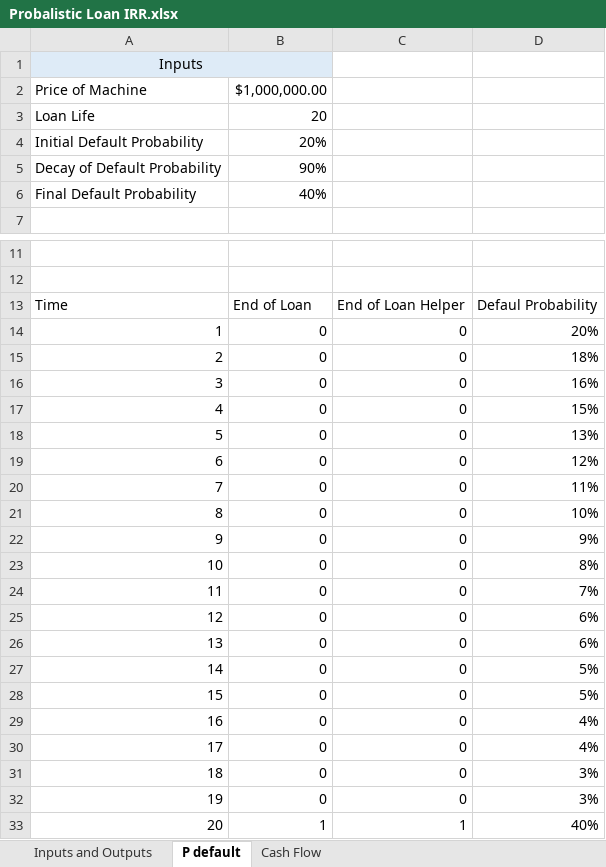
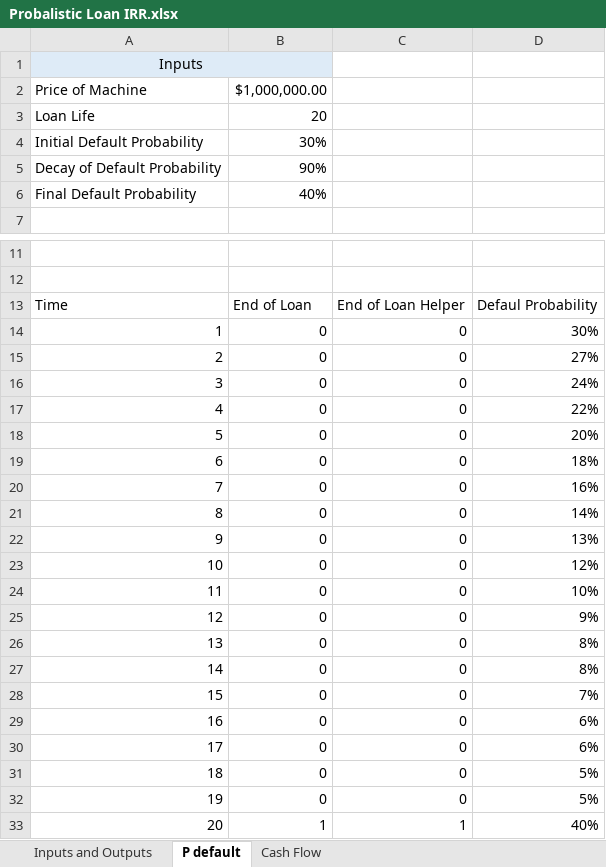
Before and after one commit to marco7n77/Financial-Modeling, an Excel workbook: Probalistic Loan IRR.xlsx, sheet P default, drawn as a sheet; only a part is shown, gaps mark what is left out; values as stored, in another font and other column widths than the file's, no borders; the diff names each change by its address in the sheet, - before the commit and + after, or states it on an @@ line.

```diff
--- a/Probalistic Loan IRR.xlsx (sheet P default)
+++ b/Probalistic Loan IRR.xlsx (sheet P default)
-B4: 20%
+B4: 30%
-D14: 20%
+D14: 30%
-D15: 18%
+D15: 27%
-D16: 16%
+D16: 24%
-D17: 15%
+D17: 22%
-D18: 13%
+D18: 20%
-D19: 12%
+D19: 18%
-D20: 11%
+D20: 16%
-D21: 10%
+D21: 14%
-D22: 9%
+D22: 13%
-D23: 8%
+D23: 12%
-D24: 7%
+D24: 10%
-D25: 6%
+D25: 9%
-D26: 6%
+D26: 8%
-D27: 5%
+D27: 8%
-D28: 5%
+D28: 7%
-D29:D30: 4%
+D29:D30: 6%
-D31:D32: 3%
+D31:D32: 5%
```
Also changed, not shown: sheet Cash Flow, sheet Inputs and Outputs, formulas that keep their value, 5 other files.
